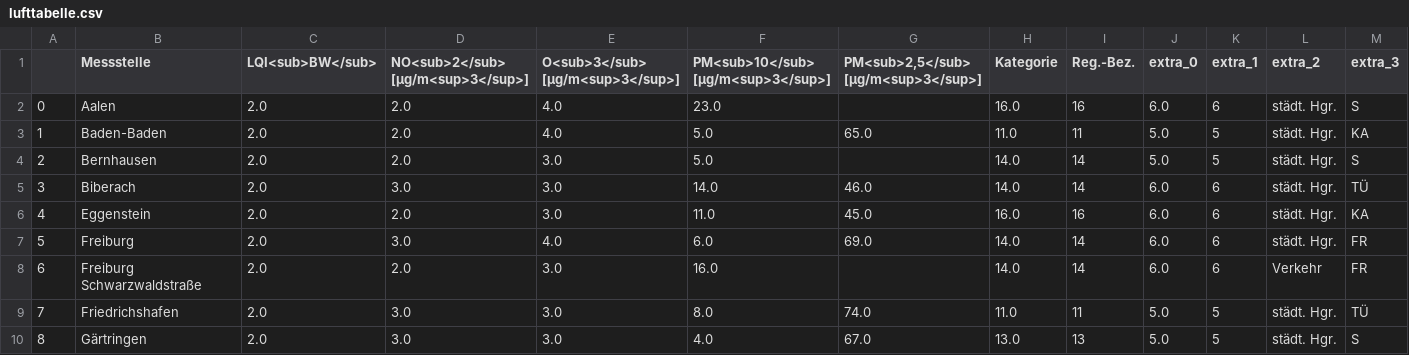
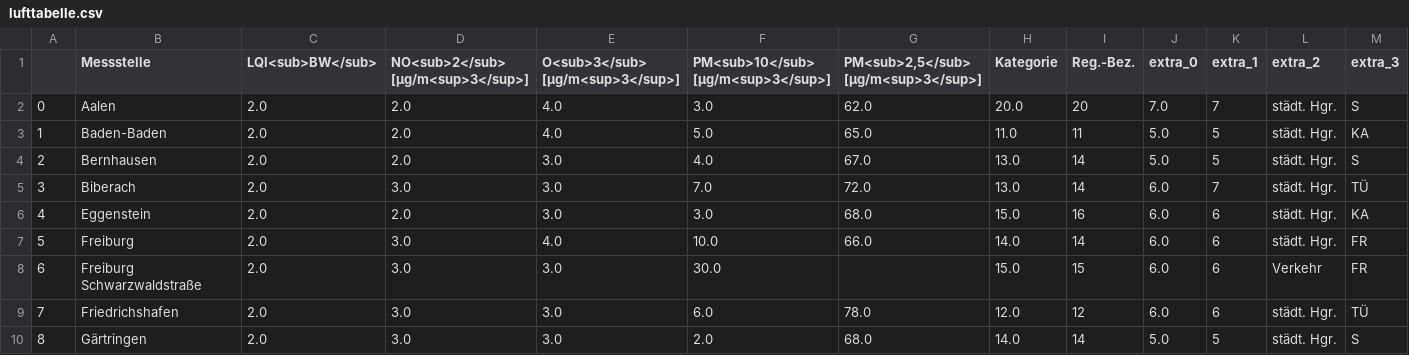
Before and after one commit to ameliewdr/feinstaub_bw, a CSV file: lufttabelle.csv, drawn as a sheet; only a part is shown; the diff covers the shown part only.

```diff
--- a/lufttabelle.csv
+++ b/lufttabelle.csv
@@ -1,10 +1,10 @@
 ,Messstelle,LQI<sub>BW</sub>,NO<sub>2</sub> [µg/m<sup>3</sup>],O<sub>3</sub> [µg/m<sup>3</sup>],PM<sub>10</sub> [µg/m<sup>3</sup>],"PM<sub>2,5</sub> [µg/m<sup>3</sup>]",Kategorie,Reg.-Bez.,extra_0,extra_1,extra_2,extra_3
-0,Aalen,2.0,2.0,4.0,23.0,,16.0,16,6.0,6,städt. Hgr.,S
+0,Aalen,2.0,2.0,4.0,3.0,62.0,20.0,20,7.0,7,städt. Hgr.,S
 1,Baden-Baden,2.0,2.0,4.0,5.0,65.0,11.0,11,5.0,5,städt. Hgr.,KA
-2,Bernhausen,2.0,2.0,3.0,5.0,,14.0,14,5.0,5,städt. Hgr.,S
-3,Biberach,2.0,3.0,3.0,14.0,46.0,14.0,14,6.0,6,städt. Hgr.,TÜ
-4,Eggenstein,2.0,2.0,3.0,11.0,45.0,16.0,16,6.0,6,städt. Hgr.,KA
-5,Freiburg,2.0,3.0,4.0,6.0,69.0,14.0,14,6.0,6,städt. Hgr.,FR
-6,Freiburg Schwarzwaldstraße,2.0,2.0,3.0,16.0,,14.0,14,6.0,6,Verkehr,FR
-7,Friedrichshafen,2.0,3.0,3.0,8.0,74.0,11.0,11,5.0,5,städt. Hgr.,TÜ
-8,Gärtringen,2.0,3.0,3.0,4.0,67.0,13.0,13,5.0,5,städt. Hgr.,S
+2,Bernhausen,2.0,2.0,3.0,4.0,67.0,13.0,14,5.0,5,städt. Hgr.,S
+3,Biberach,2.0,3.0,3.0,7.0,72.0,13.0,14,6.0,7,städt. Hgr.,TÜ
+4,Eggenstein,2.0,2.0,3.0,3.0,68.0,15.0,16,6.0,6,städt. Hgr.,KA
+5,Freiburg,2.0,3.0,4.0,10.0,66.0,14.0,14,6.0,6,städt. Hgr.,FR
+6,Freiburg Schwarzwaldstraße,2.0,3.0,3.0,30.0,,15.0,15,6.0,6,Verkehr,FR
+7,Friedrichshafen,2.0,3.0,3.0,6.0,78.0,12.0,12,6.0,6,städt. Hgr.,TÜ
+8,Gärtringen,2.0,3.0,3.0,2.0,68.0,14.0,14,5.0,5,städt. Hgr.,S
```
Also changed, not shown: 87 edited cells elsewhere in this file.
